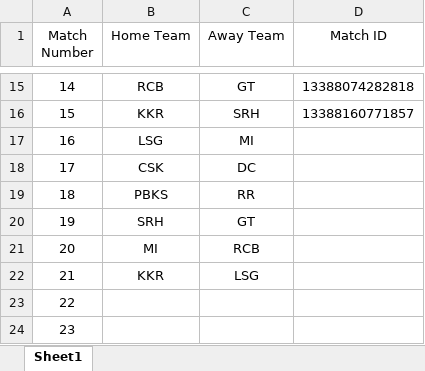
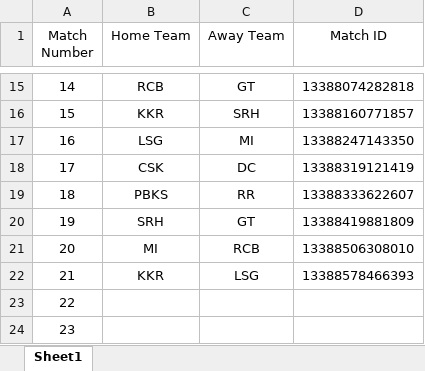
Before and after one commit to rsudharshan1995/cricket_data_analysis, an Excel workbook: IPL_2025_MatchIDs.xlsx, sheet Sheet1, drawn as a sheet; only a part is shown, gaps mark what is left out; values as stored, in another font and other column widths than the file's, no borders; the diff names each change by its address in the sheet, - before the commit and + after, or states it on an @@ line.

Commit message:
Add files via upload

```diff
--- a/IPL_2025_MatchIDs.xlsx (sheet Sheet1)
+++ b/IPL_2025_MatchIDs.xlsx (sheet Sheet1)
-D17 (Match ID): (empty)
+D17 (Match ID): 13388247143350
-D18 (Match ID): (empty)
+D18 (Match ID): 13388319121419
-D19 (Match ID): (empty)
+D19 (Match ID): 13388333622607
-D20 (Match ID): (empty)
+D20 (Match ID): 13388419881809
-D21 (Match ID): (empty)
+D21 (Match ID): 13388506308010
-D22 (Match ID): (empty)
+D22 (Match ID): 13388578466393
```
